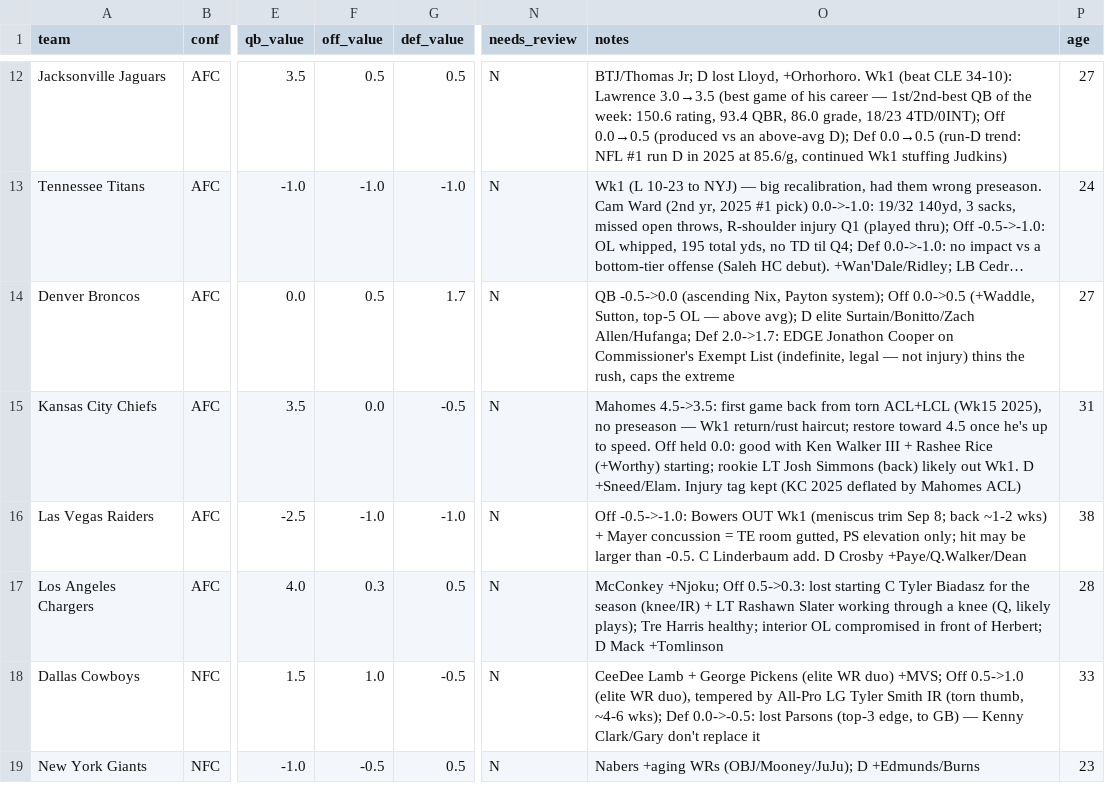
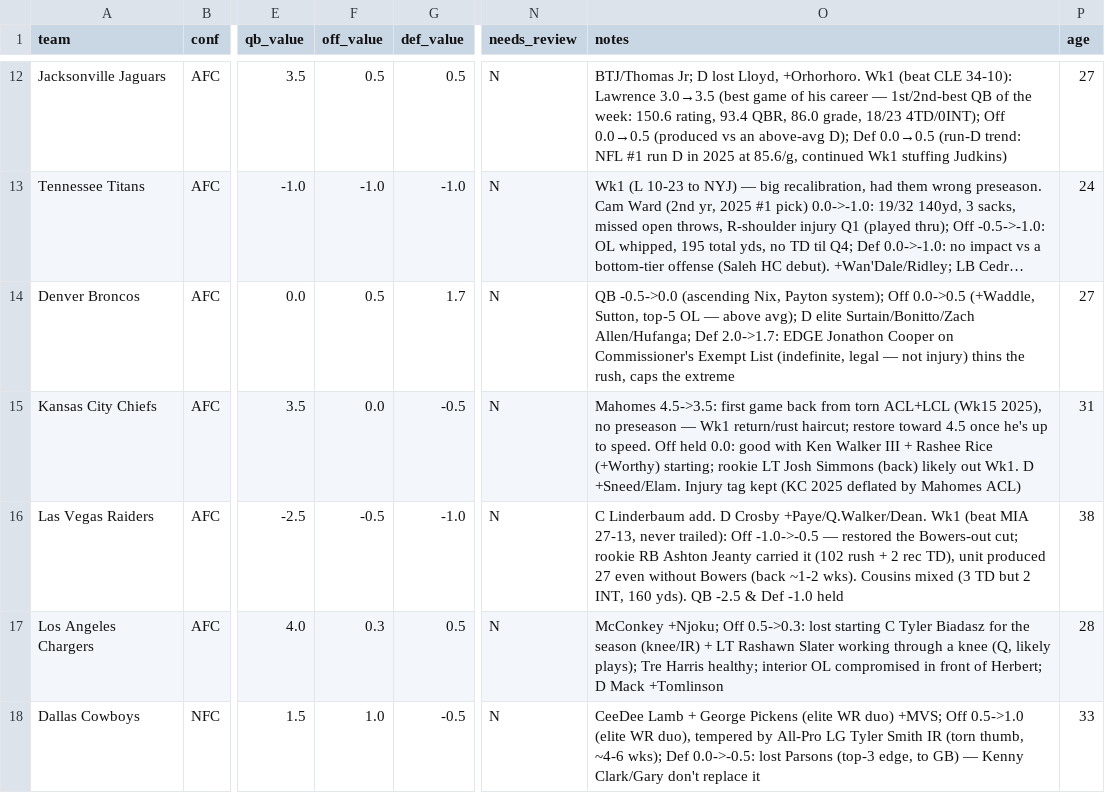
Before and after one commit to mccabe206-ops/Postgame_Outlet, a CSV file: data/ratings.csv, drawn as a sheet; only a part is shown, gaps mark what is left out; the shorter side is filled out with more unchanged rows; long unchanged cells end in …; the diff names each change by its address in the sheet, - before the commit and + after, or states it on an @@ line.

Commit message:
Wk1 review MIA@LV: MIA held -4.5; LV Off -1.0->-0.5 (Jeanty carried the offense w/o Bowers), total -4.0; write-ups + recaps

```diff
--- a/data/ratings.csv
+++ b/data/ratings.csv
-F16 (off_value): -1.0
+F16 (off_value): -0.5
-O16 (notes): Off -0.5->-1.0: Bowers OUT Wk1 (meniscus trim Sep 8; back ~1-2 wks) + Mayer concussion = TE room gutted, PS elevation only; hit may be larger than -0.5. C Linderbaum add. D Crosby +Paye/Q.Walker/Dean
+O16 (notes): C Linderbaum add. D Crosby +Paye/Q.Walker/Dean. Wk1 (beat MIA 27-13, never trailed): Off -1.0->-0.5 — restored the Bowers-out cut; rookie RB Ashton Jeanty carried it (102 rush + 2 rec TD), unit produced 27 even without Bowers (back ~1-2 wks). Cousins mixed (3 TD but 2 INT, 160 yds). QB -2.5 & Def -1.0 held
```
Also changed, not shown: 2 other files.
